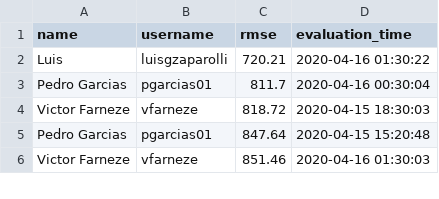
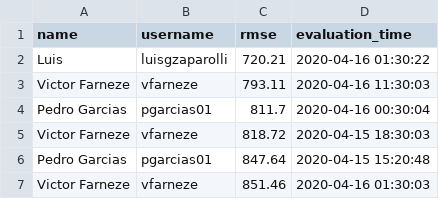
Before and after one commit to aguiarandre/diamonds-challenge, a CSV file: final_results.csv, drawn as a sheet; only a part is shown; the diff names each change by its address in the sheet, - before the commit and + after, or states it on an @@ line.

```diff
--- a/final_results.csv
+++ b/final_results.csv
+row 3: Victor Farneze | vfarneze | 793.11 | 2020-04-16 11:30:03
```
Also changed, not shown: 1 other file.
